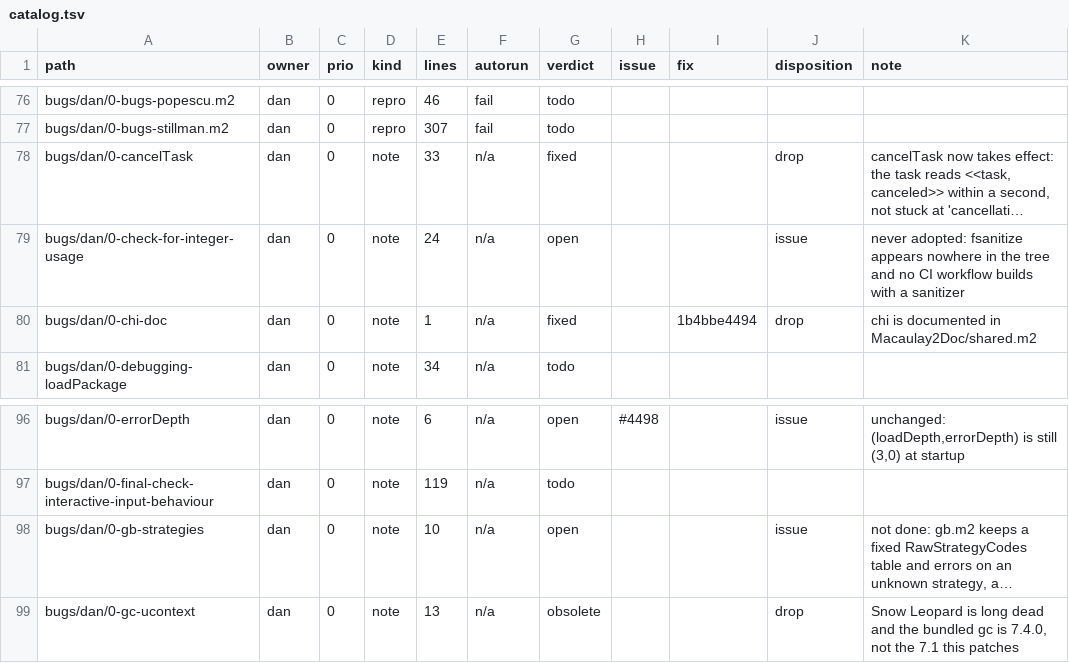
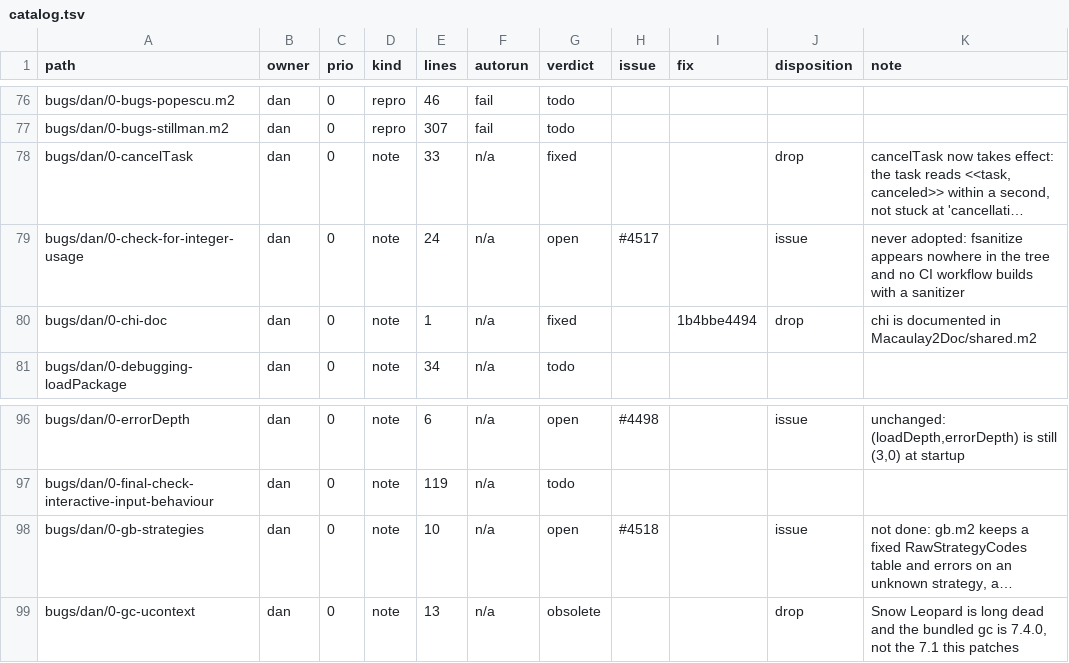
Before and after one commit to d-torrance/M2, a TSV file: bug-triage/catalog.tsv, drawn as a sheet; only a part is shown, gaps mark what is left out; long unchanged cells end in …; the diff names each change by its address in the sheet, - before the commit and + after, or states it on an @@ line.

```diff
--- a/bug-triage/catalog.tsv
+++ b/bug-triage/catalog.tsv
-H79 (issue): (empty)
+H79 (issue): #4517
-H98 (issue): (empty)
+H98 (issue): #4518
```
Also changed, not shown: 1 other file.
